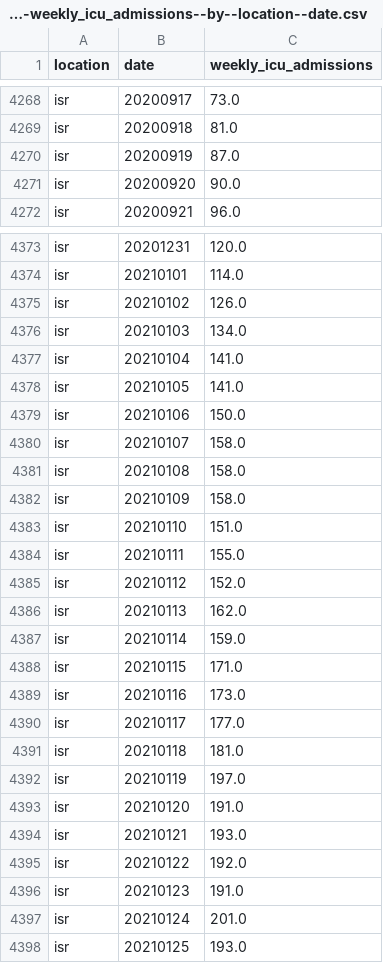
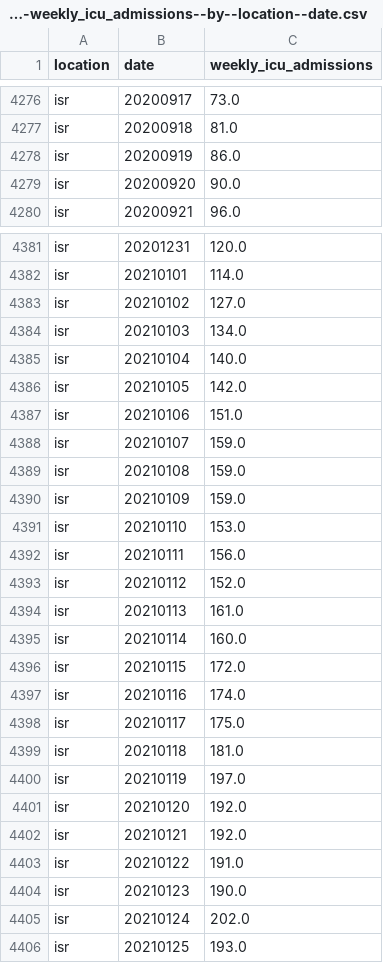
Before and after one commit to open-numbers/ddf--owid--covid_19, a CSV file: ddf--datapoints--weekly_icu_admissions--by--location--date.csv, drawn as a sheet; only a part is shown, gaps mark what is left out; the diff covers the shown part only.

```diff
--- a/ddf--datapoints--weekly_icu_admissions--by--location--date.csv
+++ b/ddf--datapoints--weekly_icu_admissions--by--location--date.csv
@@ -4269,3 +4277,3 @@ isr,20200917,73.0
 isr,20200918,81.0
-isr,20200919,87.0
+isr,20200919,86.0
 isr,20200920,90.0
@@ -4374,25 +4382,25 @@ isr,20201231,120.0
 isr,20210101,114.0
-isr,20210102,126.0
+isr,20210102,127.0
 isr,20210103,134.0
-isr,20210104,141.0
-isr,20210105,141.0
-isr,20210106,150.0
-isr,20210107,158.0
-isr,20210108,158.0
-isr,20210109,158.0
-isr,20210110,151.0
-isr,20210111,155.0
+isr,20210104,140.0
+isr,20210105,142.0
+isr,20210106,151.0
+isr,20210107,159.0
+isr,20210108,159.0
+isr,20210109,159.0
+isr,20210110,153.0
+isr,20210111,156.0
 isr,20210112,152.0
-isr,20210113,162.0
-isr,20210114,159.0
-isr,20210115,171.0
-isr,20210116,173.0
-isr,20210117,177.0
+isr,20210113,161.0
+isr,20210114,160.0
+isr,20210115,172.0
+isr,20210116,174.0
+isr,20210117,175.0
 isr,20210118,181.0
 isr,20210119,197.0
-isr,20210120,191.0
-isr,20210121,193.0
-isr,20210122,192.0
-isr,20210123,191.0
-isr,20210124,201.0
+isr,20210120,192.0
+isr,20210121,192.0
+isr,20210122,191.0
+isr,20210123,190.0
+isr,20210124,202.0
 isr,20210125,193.0
```
Also changed, not shown: 9 added rows and 93 edited cells elsewhere in this file, ddf--datapoints--total_boosters--by--location--date.csv, ddf--datapoints--total_boosters_per_hundred--by--location--date.csv, 35 other files.
